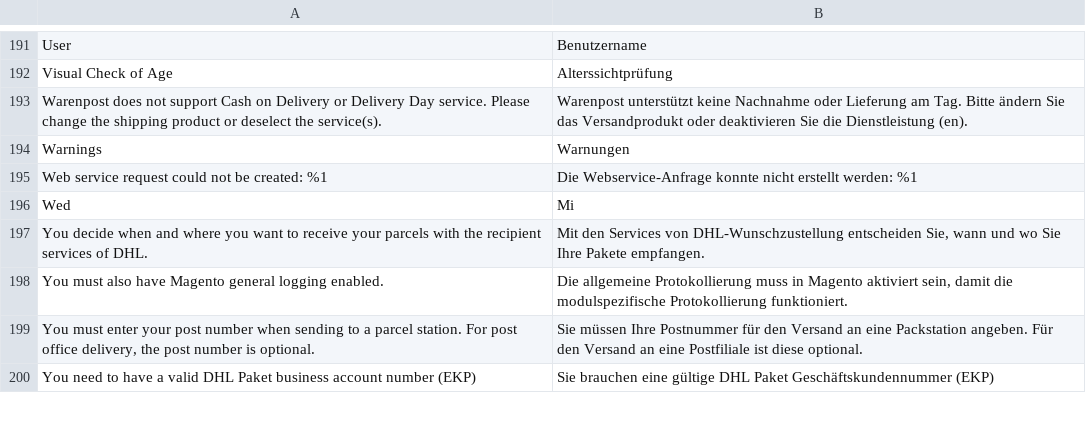
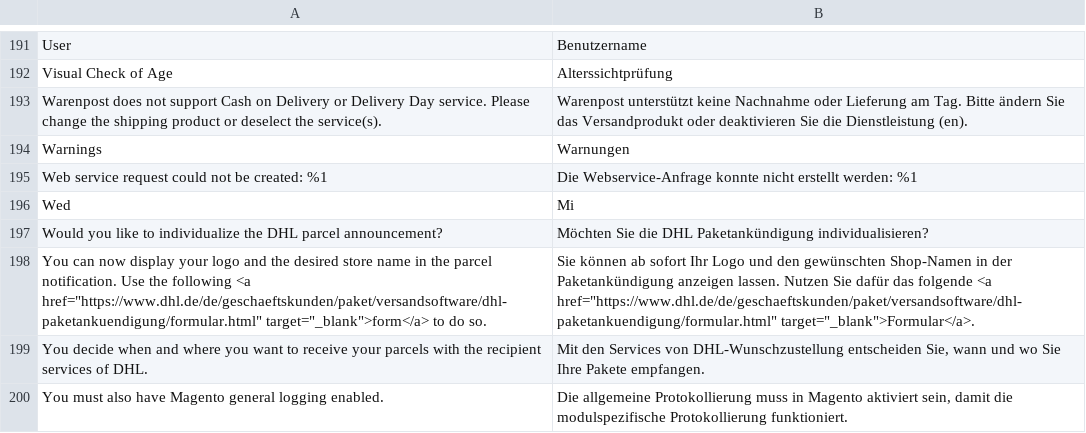
Before and after one commit to netresearch/dhl-module-carrier-paket, a CSV file: i18n/de_DE.csv, drawn as a sheet; only a part is shown, gaps mark what is left out; the shorter side is filled out with more unchanged rows.

Commit message:
DHLGW-1134: add info to package announcement

```diff
--- a/i18n/de_DE.csv
+++ b/i18n/de_DE.csv
@@ -196,2 +196,4 @@ Warnings,Warnungen
 Wed,Mi
+"Would you like to individualize the DHL parcel announcement?","Möchten Sie die DHL Paketankündigung individualisieren?"
+"You can now display your logo and the desired store name in the parcel notification. Use the following <a href=""https://www.dhl.de/de/geschaeftskunden/paket/versandsoftware/dhl-paketankuendigung/formular.html"" target=""_blank"">form</a> to do so.","Sie können ab sofort Ihr Logo und den gewünschten Shop-Namen in der Paketankündigung anzeigen lassen. Nutzen Sie dafür das folgende <a href=""https://www.dhl.de/de/geschaeftskunden/paket/versandsoftware/dhl-paketankuendigung/formular.html"" target=""_blank"">Formular</a>."
 "You decide when and where you want to receive your parcels with the recipient services of DHL.","Mit den Services von DHL-Wunschzustellung entscheiden Sie, wann und wo Sie Ihre Pakete empfangen."
```
Also changed, not shown: i18n/en_US.csv, 5 other files.
